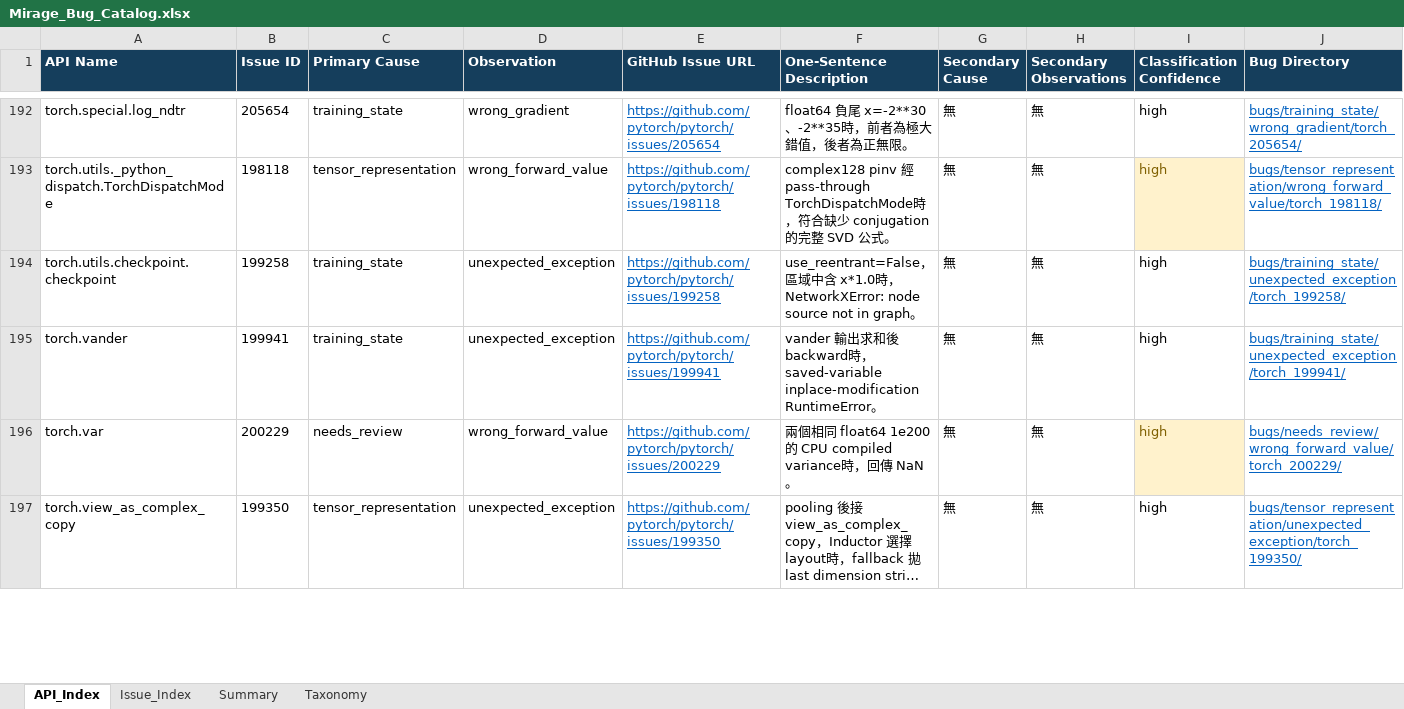
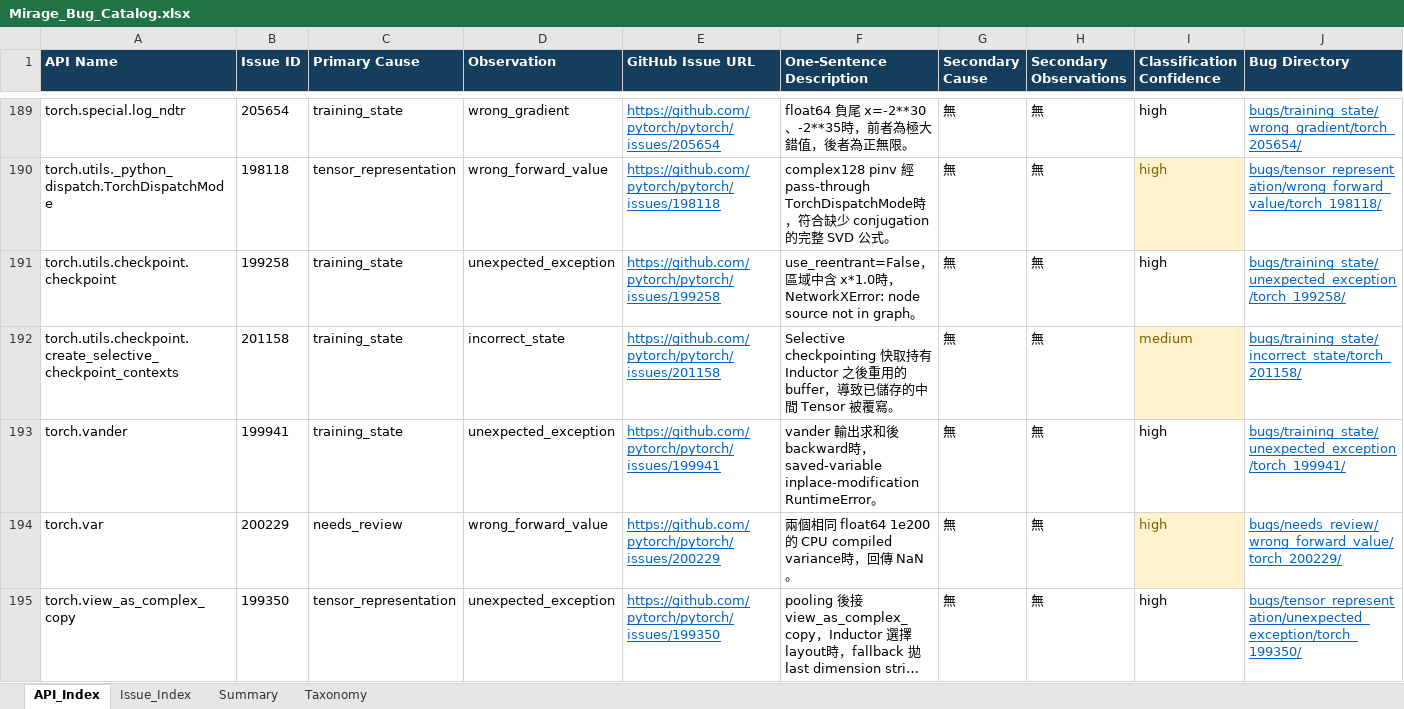
Before and after one commit to S-h-u-a-n/Reproduction, an Excel workbook: Mirage_Bug_Catalog.xlsx, sheet API_Index, drawn as a sheet; only a part is shown, gaps mark what is left out; long unchanged cells end in …; values as stored, in another font and other column widths than the file's, no borders; conditional formats and table styles not drawn; the diff covers the shown part only; the diff names each change by its address in the sheet, - before the commit and + after, or states it on an @@ line.

```diff
--- a/Mirage_Bug_Catalog.xlsx (sheet API_Index)
+++ b/Mirage_Bug_Catalog.xlsx (sheet API_Index)
+row 192: torch.utils.checkpoint.create_selective_checkpoint_contexts | 201158 | training_state | incorrect_state | https://github.com/pytorch/pytorch/issues/201158 | Selective checkpointing 快取持有 Inductor 之後重用的 buffer，導致已儲存的中間 Tensor 被覆寫。 | 無 | 無 | medium | bugs/training_state/incorrect_state/torch_201158/
```
Also changed, not shown: 6 added rows and 10 removed rows elsewhere in this sheet, sheet Issue_Index, sheet Summary, 38 other files.
